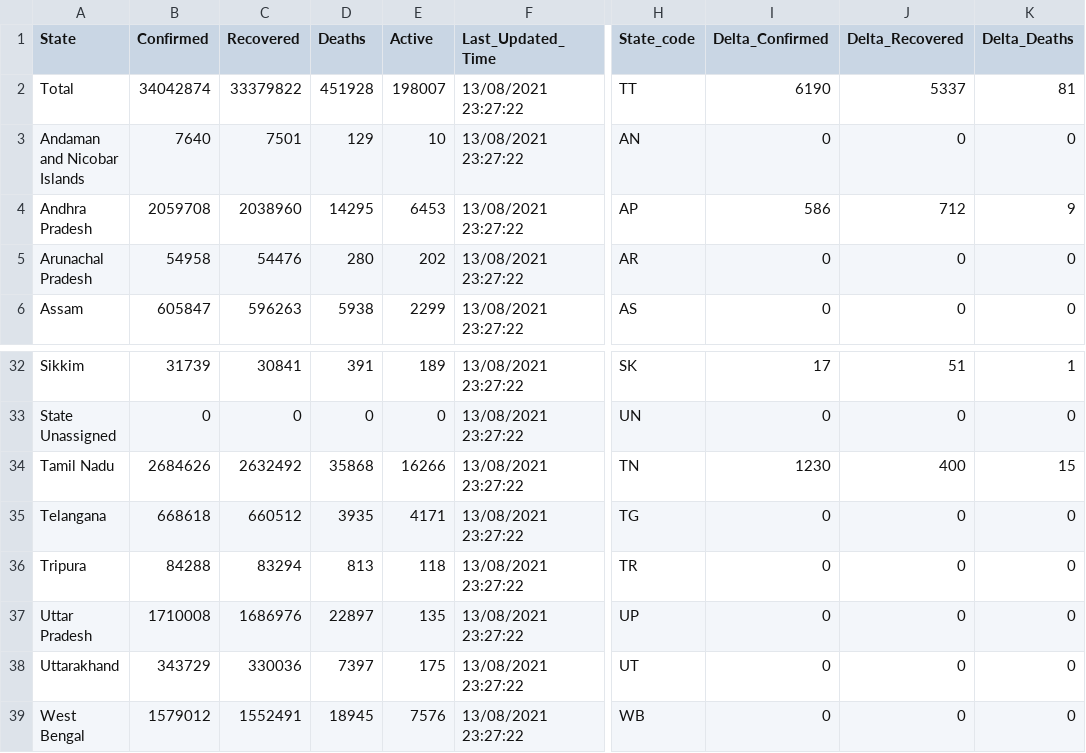
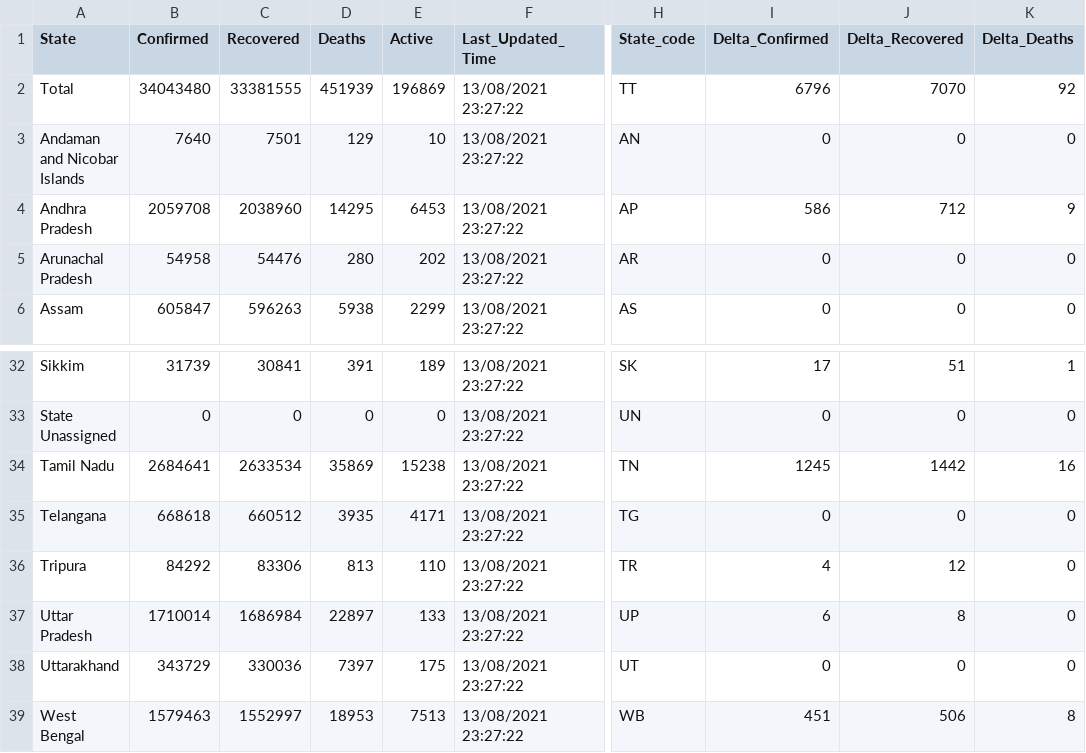
Before and after one commit to covid19india/data, a CSV file: csv/latest/state_wise.csv, drawn as a sheet; only a part is shown, gaps mark what is left out; the diff covers the shown part only; the diff names each change by its address in the sheet, - before the commit and + after, or states it on an @@ line.

```diff
--- a/csv/latest/state_wise.csv
+++ b/csv/latest/state_wise.csv
-B2 (Confirmed): 34042874
+B2 (Confirmed): 34043480
-C2 (Recovered): 33379822
+C2 (Recovered): 33381555
-D2 (Deaths): 451928
+D2 (Deaths): 451939
-E2 (Active): 198007
+E2 (Active): 196869
-I2 (Delta_Confirmed): 6190
+I2 (Delta_Confirmed): 6796
-J2 (Delta_Recovered): 5337
+J2 (Delta_Recovered): 7070
-K2 (Delta_Deaths): 81
+K2 (Delta_Deaths): 92
-B34 (Confirmed): 2684626
+B34 (Confirmed): 2684641
-C34 (Recovered): 2632492
+C34 (Recovered): 2633534
-D34 (Deaths): 35868
+D34 (Deaths): 35869
-E34 (Active): 16266
+E34 (Active): 15238
-I34 (Delta_Confirmed): 1230
+I34 (Delta_Confirmed): 1245
-J34 (Delta_Recovered): 400
+J34 (Delta_Recovered): 1442
-K34 (Delta_Deaths): 15
+K34 (Delta_Deaths): 16
-B36 (Confirmed): 84288
+B36 (Confirmed): 84292
-C36 (Recovered): 83294
+C36 (Recovered): 83306
-E36 (Active): 118
+E36 (Active): 110
-I36 (Delta_Confirmed): 0
+I36 (Delta_Confirmed): 4
-J36 (Delta_Recovered): 0
+J36 (Delta_Recovered): 12
-B37 (Confirmed): 1710008
+B37 (Confirmed): 1710014
-C37 (Recovered): 1686976
+C37 (Recovered): 1686984
-E37 (Active): 135
+E37 (Active): 133
-I37 (Delta_Confirmed): 0
+I37 (Delta_Confirmed): 6
-J37 (Delta_Recovered): 0
+J37 (Delta_Recovered): 8
-B39 (Confirmed): 1579012
+B39 (Confirmed): 1579463
-C39 (Recovered): 1552491
+C39 (Recovered): 1552997
-D39 (Deaths): 18945
+D39 (Deaths): 18953
-E39 (Active): 7576
+E39 (Active): 7513
-I39 (Delta_Confirmed): 0
+I39 (Delta_Confirmed): 451
-J39 (Delta_Recovered): 0
+J39 (Delta_Recovered): 506
-K39 (Delta_Deaths): 0
+K39 (Delta_Deaths): 8
```
Also changed, not shown: 17 edited cells elsewhere in this file, csv/latest/district_wise.csv, csv/latest/states.csv, 22 other files.
